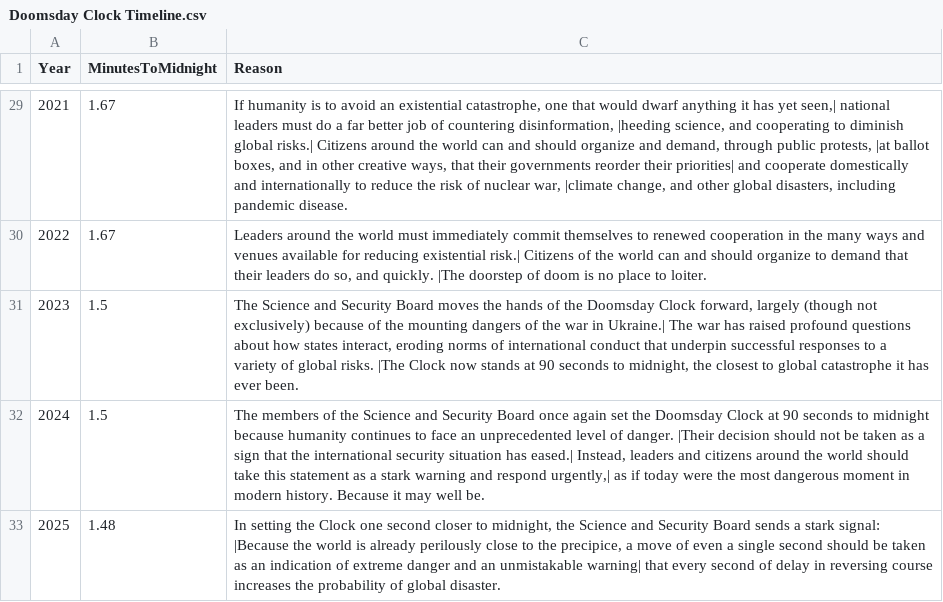
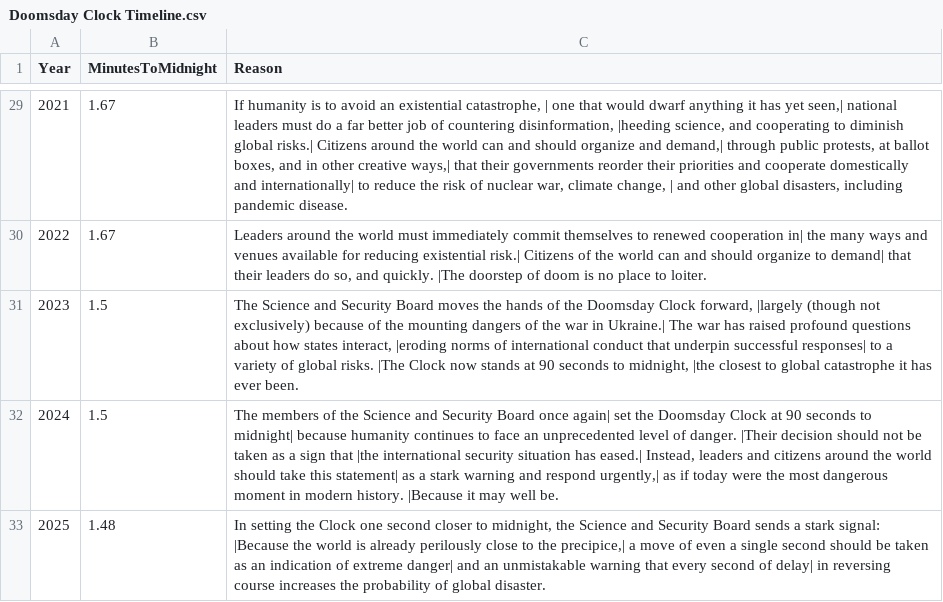
Before and after one commit to Flynnxx1/datasets, a CSV file: Doomsday Clock Timeline.csv, drawn as a sheet; only a part is shown, gaps mark what is left out; the diff covers the shown part only.

Commit message:
Add files via upload

```diff
--- a/Doomsday Clock Timeline.csv
+++ b/Doomsday Clock Timeline.csv
@@ -29,5 +29,5 @@ Year,MinutesToMidnight,Reason
-2021,1.67,"If humanity is to avoid an existential catastrophe, one that would dwarf anything it has yet seen,| national leaders must do a far better job of countering disinformation, |heeding science, and cooperating to diminish global risks.| Citizens around the world can and should organize and demand, through public protests, |at ballot boxes, and in other creative ways, that their governments reorder their priorities| and cooperate domestically and internationally to reduce the risk of nuclear war, |climate change, and other global disasters, including pandemic disease."
-2022,1.67,"Leaders around the world must immediately commit themselves to renewed cooperation in the many ways and venues available for reducing existential risk.| Citizens of the world can and should organize to demand that their leaders do so, and quickly. |The doorstep of doom is no place to loiter."
-2023,1.5,"The Science and Security Board moves the hands of the Doomsday Clock forward, largely (though not exclusively) because of the mounting dangers of the war in Ukraine.| The war has raised profound questions about how states interact, eroding norms of international conduct that underpin successful responses to a variety of global risks. |The Clock now stands at 90 seconds to midnight, the closest to global catastrophe it has ever been."
-2024,1.5,"The members of the Science and Security Board once again set the Doomsday Clock at 90 seconds to midnight because humanity continues to face an unprecedented level of danger. |Their decision should not be taken as a sign that the international security situation has eased.| Instead, leaders and citizens around the world should take this statement as a stark warning and respond urgently,| as if today were the most dangerous moment in modern history. Because it may well be."
-2025,1.48,"In setting the Clock one second closer to midnight, the Science and Security Board sends a stark signal: |Because the world is already perilously close to the precipice, a move of even a single second should be taken as an indication of extreme danger and an unmistakable warning| that every second of delay in reversing course increases the probability of global disaster."
+2021,1.67,"If humanity is to avoid an existential catastrophe, | one that would dwarf anything it has yet seen,| national leaders must do a far better job of countering disinformation, |heeding science, and cooperating to diminish global risks.| Citizens around the world can and should organize and demand,| through public protests, at ballot boxes, and in other creative ways,| that their governments reorder their priorities and cooperate domestically and internationally| to reduce the risk of nuclear war, climate change, | and other global disasters, including pandemic disease."
+2022,1.67,"Leaders around the world must immediately commit themselves to renewed cooperation in| the many ways and venues available for reducing existential risk.| Citizens of the world can and should organize to demand| that their leaders do so, and quickly. |The doorstep of doom is no place to loiter."
+2023,1.5,"The Science and Security Board moves the hands of the Doomsday Clock forward, |largely (though not exclusively) because of the mounting dangers of the war in Ukraine.| The war has raised profound questions about how states interact, |eroding norms of international conduct that underpin successful responses| to a variety of global risks. |The Clock now stands at 90 seconds to midnight, |the closest to global catastrophe it has ever been."
+2024,1.5,"The members of the Science and Security Board once again| set the Doomsday Clock at 90 seconds to midnight| because humanity continues to face an unprecedented level of danger. |Their decision should not be taken as a sign that |the international security situation has eased.| Instead, leaders and citizens around the world should take this statement| as a stark warning and respond urgently,| as if today were the most dangerous moment in modern history. |Because it may well be."
+2025,1.48,"In setting the Clock one second closer to midnight, the Science and Security Board sends a stark signal: |Because the world is already perilously close to the precipice,| a move of even a single second should be taken as an indication of extreme danger| and an unmistakable warning that every second of delay| in reversing course increases the probability of global disaster."
```
Also changed, not shown: 22 edited cells elsewhere in this file.
